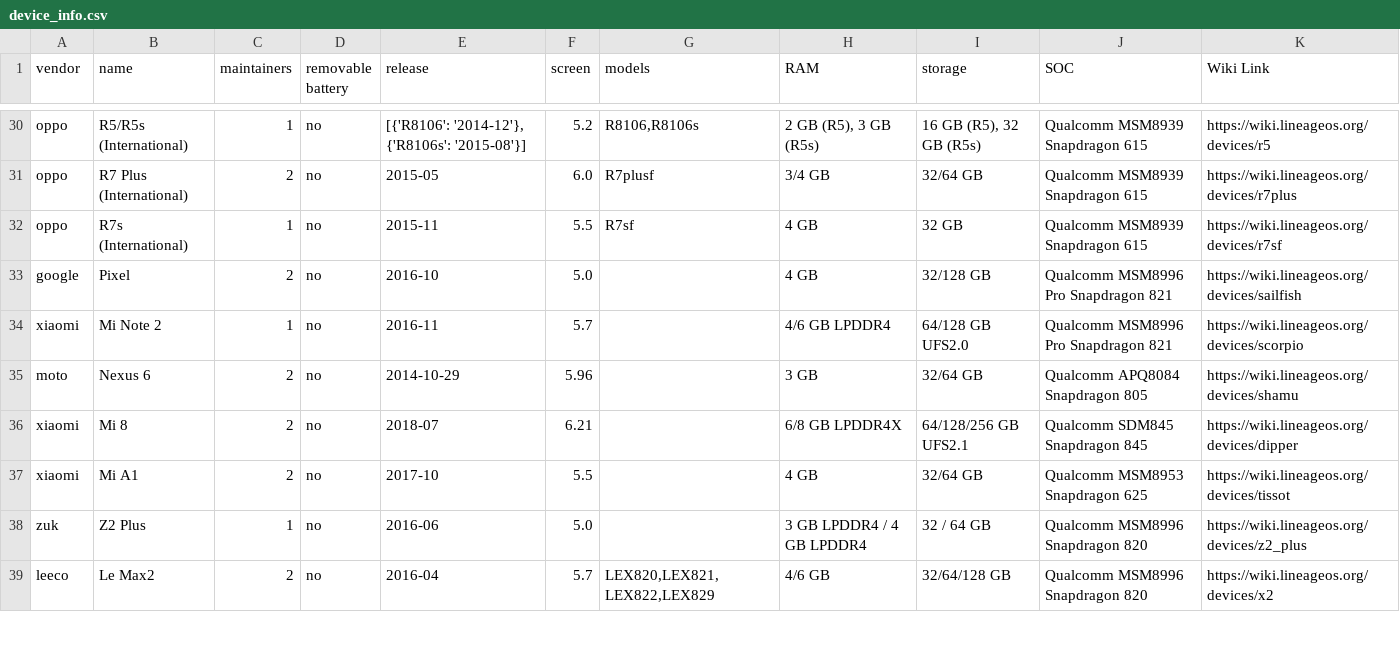
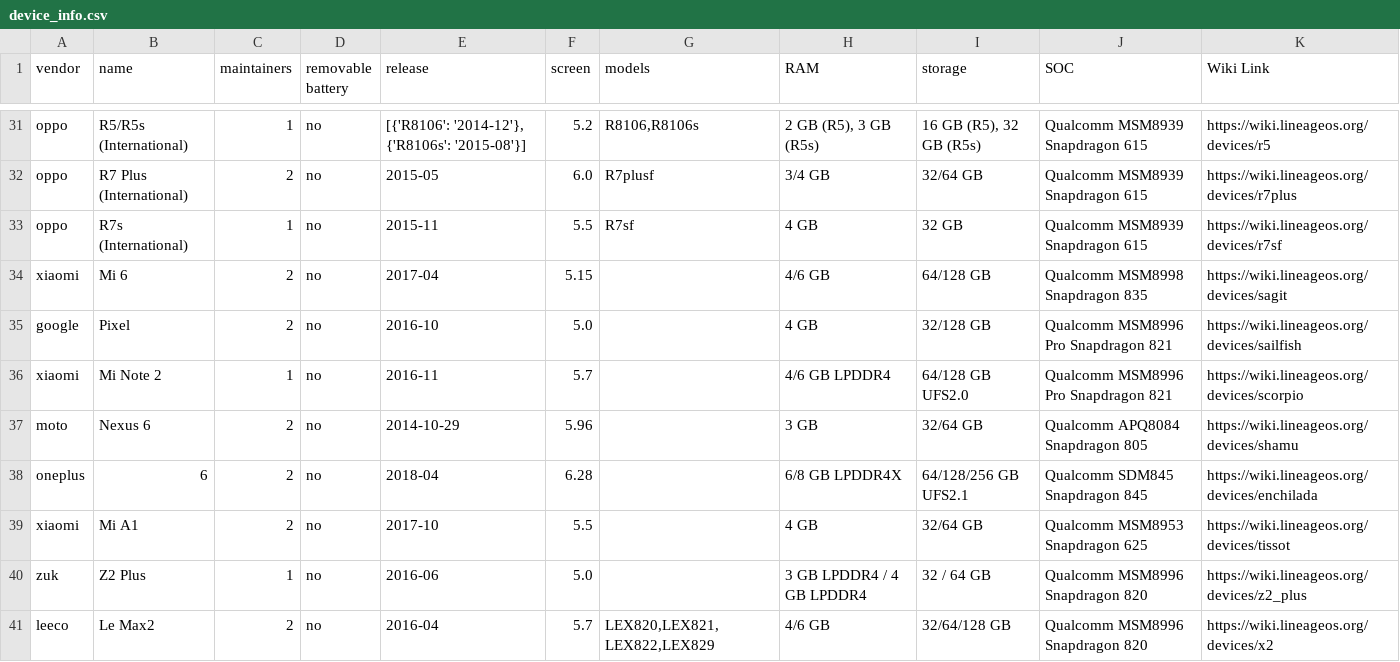
Before and after one commit to jedie/lineageos_info, a CSV file: device_info.csv, drawn as a sheet; only a part is shown, gaps mark what is left out; the diff covers the shown part only.

```diff
--- a/device_info.csv
+++ b/device_info.csv
@@ -32,2 +33,3 @@ oppo,R7 Plus (International),2,no,2015-05,6.0,R7plusf,3/4 GB,32/64 GB,Qualcomm M
 oppo,R7s (International),1,no,2015-11,5.5,R7sf,4 GB,32 GB,Qualcomm MSM8939 Snapdragon 615,https://wiki.lineageos.org/devices/r7sf
+xiaomi,Mi 6,2,no,2017-04,5.15,,4/6 GB,64/128 GB,Qualcomm MSM8998 Snapdragon 835,https://wiki.lineageos.org/devices/sagit
 google,Pixel,2,no,2016-10,5.0,,4 GB,32/128 GB,Qualcomm MSM8996 Pro Snapdragon 821,https://wiki.lineageos.org/devices/sailfish
@@ -35,3 +37,3 @@ xiaomi,Mi Note 2,1,no,2016-11,5.7,,4/6 GB LPDDR4,64/128 GB UFS2.0,Qualcomm MSM89
 moto,Nexus 6,2,no,2014-10-29,5.96,,3 GB,32/64 GB,Qualcomm APQ8084 Snapdragon 805,https://wiki.lineageos.org/devices/shamu
-xiaomi,Mi 8,2,no,2018-07,6.21,,6/8 GB LPDDR4X,64/128/256 GB UFS2.1,Qualcomm SDM845 Snapdragon 845,https://wiki.lineageos.org/devices/dipper
+oneplus,6,2,no,2018-04,6.28,,6/8 GB LPDDR4X,64/128/256 GB UFS2.1,Qualcomm SDM845 Snapdragon 845,https://wiki.lineageos.org/devices/enchilada
 xiaomi,Mi A1,2,no,2017-10,5.5,,4 GB,32/64 GB,Qualcomm MSM8953 Snapdragon 625,https://wiki.lineageos.org/devices/tissot
```
Also changed, not shown: 3 added rows and 1 edited cell elsewhere in this file, 1 other file.
